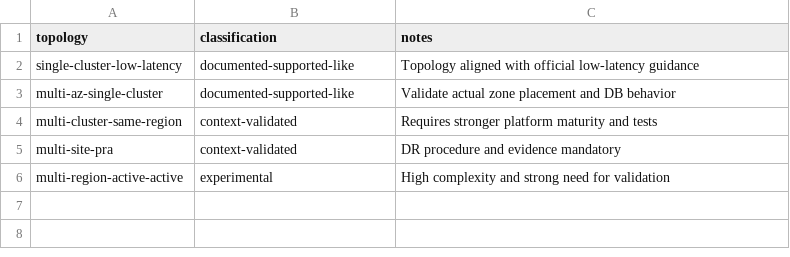
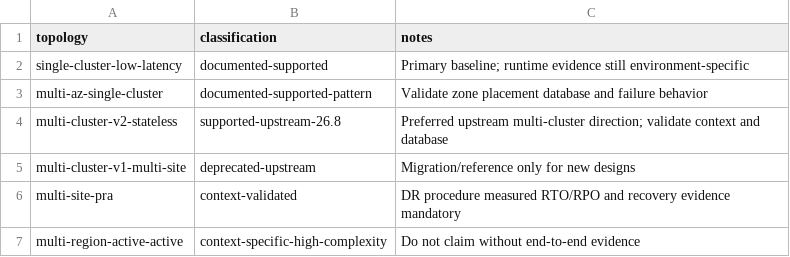
Before and after one commit to zdmooc/keycloak-enterprise-roadmap-v7, a CSV file: architecture/support-matrix/ha-topologies.csv, drawn as a sheet.

Commit message:
O6-I4: refresh Keycloak version HA and install classification

```diff
--- a/architecture/support-matrix/ha-topologies.csv
+++ b/architecture/support-matrix/ha-topologies.csv
@@ -1,6 +1,7 @@
 topology,classification,notes
-single-cluster-low-latency,documented-supported-like,Topology aligned with official low-latency guidance
-multi-az-single-cluster,documented-supported-like,Validate actual zone placement and DB behavior
-multi-cluster-same-region,context-validated,Requires stronger platform maturity and tests
-multi-site-pra,context-validated,DR procedure and evidence mandatory
-multi-region-active-active,experimental,High complexity and strong need for validation
+single-cluster-low-latency,documented-supported,Primary baseline; runtime evidence still environment-specific
+multi-az-single-cluster,documented-supported-pattern,Validate zone placement database and failure behavior
+multi-cluster-v2-stateless,supported-upstream-26.8,Preferred upstream multi-cluster direction; validate context and database
+multi-cluster-v1-multi-site,deprecated-upstream,Migration/reference only for new designs
+multi-site-pra,context-validated,DR procedure measured RTO/RPO and recovery evidence mandatory
+multi-region-active-active,context-specific-high-complexity,Do not claim without end-to-end evidence
```
